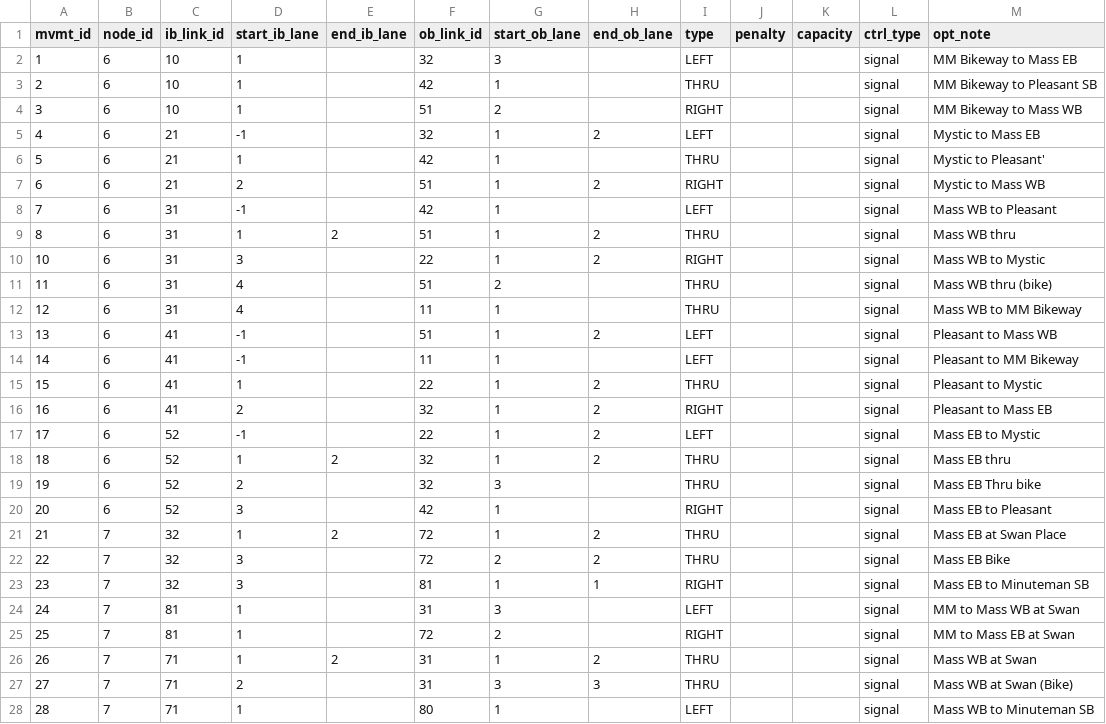
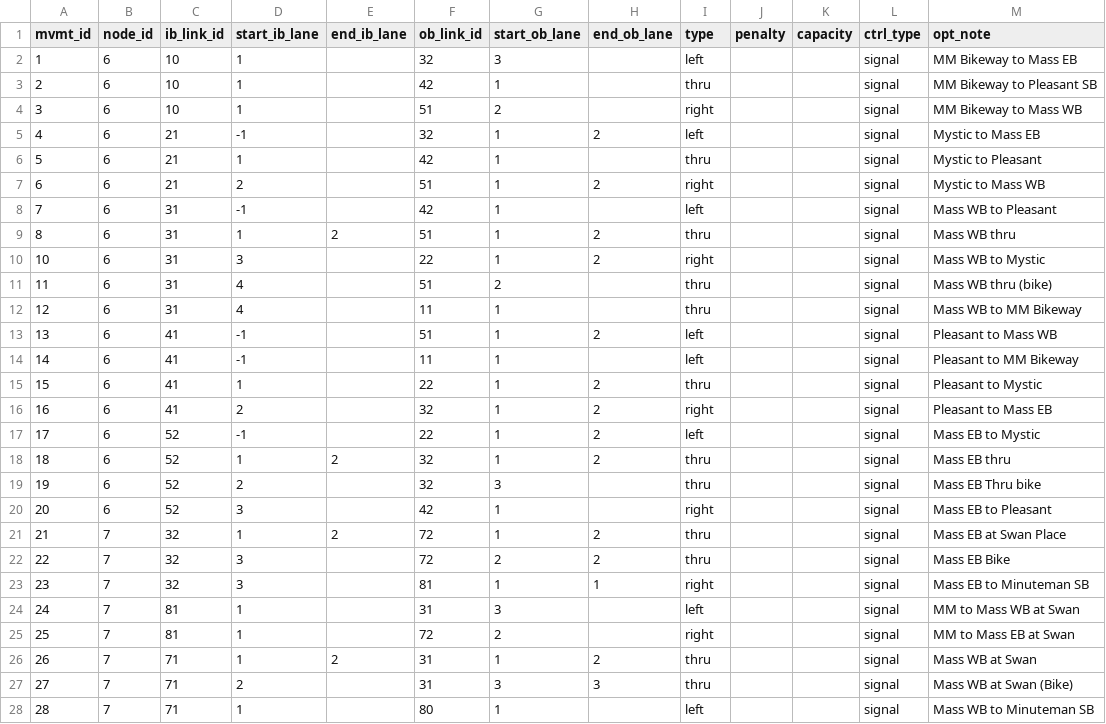
Before and after one commit to zephyr-data-specs/GMNS, a CSV file: Small_Network_Examples/Arlington_Signals/movement.csv, drawn as a sheet.

Commit message:
lowercasing enums
in Arlington_Signals example

```diff
--- a/Small_Network_Examples/Arlington_Signals/movement.csv
+++ b/Small_Network_Examples/Arlington_Signals/movement.csv
@@ -1,28 +1,28 @@
 mvmt_id,node_id,ib_link_id,start_ib_lane,end_ib_lane,ob_link_id,start_ob_lane,end_ob_lane,type,penalty,capacity,ctrl_type,opt_note
-1,6,10,1,,32,3,,LEFT,,,signal,MM Bikeway to Mass EB
-2,6,10,1,,42,1,,THRU,,,signal,MM Bikeway to Pleasant SB
-3,6,10,1,,51,2,,RIGHT,,,signal,MM Bikeway to Mass WB
-4,6,21,-1,,32,1,2,LEFT,,,signal,Mystic to Mass EB
-5,6,21,1,,42,1,,THRU,,,signal,Mystic to Pleasant'
-6,6,21,2,,51,1,2,RIGHT,,,signal,Mystic to Mass WB
-7,6,31,-1,,42,1,,LEFT,,,signal,Mass WB to Pleasant
-8,6,31,1,2,51,1,2,THRU,,,signal,Mass WB thru
-10,6,31,3,,22,1,2,RIGHT,,,signal,Mass WB to Mystic
-11,6,31,4,,51,2,,THRU,,,signal,Mass WB thru (bike)
-12,6,31,4,,11,1,,THRU,,,signal,Mass WB to MM Bikeway
-13,6,41,-1,,51,1,2,LEFT,,,signal,Pleasant to Mass WB
-14,6,41,-1,,11,1,,LEFT,,,signal,Pleasant to MM Bikeway
-15,6,41,1,,22,1,2,THRU,,,signal,Pleasant to Mystic
-16,6,41,2,,32,1,2,RIGHT,,,signal,Pleasant to Mass EB
-17,6,52,-1,,22,1,2,LEFT,,,signal,Mass EB to Mystic
-18,6,52,1,2,32,1,2,THRU,,,signal,Mass EB thru
-19,6,52,2,,32,3,,THRU,,,signal,Mass EB Thru bike
-20,6,52,3,,42,1,,RIGHT,,,signal,Mass EB to Pleasant
-21,7,32,1,2,72,1,2,THRU,,,signal,Mass EB at Swan Place
-22,7,32,3,,72,2,2,THRU,,,signal,Mass EB Bike
-23,7,32,3,,81,1,1,RIGHT,,,signal,Mass EB to Minuteman SB
-24,7,81,1,,31,3,,LEFT,,,signal,MM to Mass WB at Swan
-25,7,81,1,,72,2,,RIGHT,,,signal,MM to Mass EB at Swan
-26,7,71,1,2,31,1,2,THRU,,,signal,Mass WB at Swan
-27,7,71,2,,31,3,3,THRU,,,signal,Mass WB at Swan (Bike)
-28,7,71,1,,80,1,,LEFT,,,signal,Mass WB to Minuteman SB
+1,6,10,1,,32,3,,left,,,signal,MM Bikeway to Mass EB
+2,6,10,1,,42,1,,thru,,,signal,MM Bikeway to Pleasant SB
+3,6,10,1,,51,2,,right,,,signal,MM Bikeway to Mass WB
+4,6,21,-1,,32,1,2,left,,,signal,Mystic to Mass EB
+5,6,21,1,,42,1,,thru,,,signal,Mystic to Pleasant
+6,6,21,2,,51,1,2,right,,,signal,Mystic to Mass WB
+7,6,31,-1,,42,1,,left,,,signal,Mass WB to Pleasant
+8,6,31,1,2,51,1,2,thru,,,signal,Mass WB thru
+10,6,31,3,,22,1,2,right,,,signal,Mass WB to Mystic
+11,6,31,4,,51,2,,thru,,,signal,Mass WB thru (bike)
+12,6,31,4,,11,1,,thru,,,signal,Mass WB to MM Bikeway
+13,6,41,-1,,51,1,2,left,,,signal,Pleasant to Mass WB
+14,6,41,-1,,11,1,,left,,,signal,Pleasant to MM Bikeway
+15,6,41,1,,22,1,2,thru,,,signal,Pleasant to Mystic
+16,6,41,2,,32,1,2,right,,,signal,Pleasant to Mass EB
+17,6,52,-1,,22,1,2,left,,,signal,Mass EB to Mystic
+18,6,52,1,2,32,1,2,thru,,,signal,Mass EB thru
+19,6,52,2,,32,3,,thru,,,signal,Mass EB Thru bike
+20,6,52,3,,42,1,,right,,,signal,Mass EB to Pleasant
+21,7,32,1,2,72,1,2,thru,,,signal,Mass EB at Swan Place
+22,7,32,3,,72,2,2,thru,,,signal,Mass EB Bike
+23,7,32,3,,81,1,1,right,,,signal,Mass EB to Minuteman SB
+24,7,81,1,,31,3,,left,,,signal,MM to Mass WB at Swan
+25,7,81,1,,72,2,,right,,,signal,MM to Mass EB at Swan
+26,7,71,1,2,31,1,2,thru,,,signal,Mass WB at Swan
+27,7,71,2,,31,3,3,thru,,,signal,Mass WB at Swan (Bike)
+28,7,71,1,,80,1,,left,,,signal,Mass WB to Minuteman SB
```
